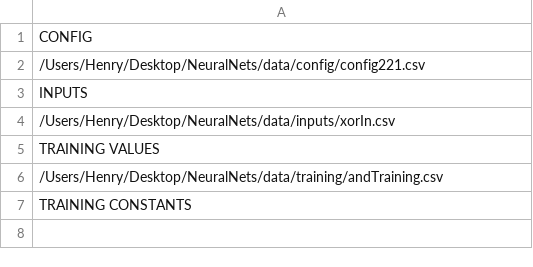
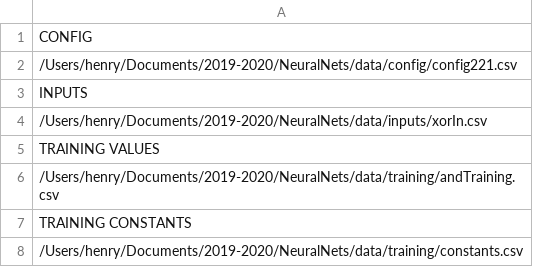
Before and after one commit to 20henryw/NeuralNets, a CSV file: data/files.csv, drawn as a sheet.

Commit message:
created minimizer class that handles collecting training parameters and the training file. implemented super epochs in minimizer.

```diff
--- a/data/files.csv
+++ b/data/files.csv
@@ -1,7 +1,8 @@
 CONFIG
-/Users/Henry/Desktop/NeuralNets/data/config/config221.csv
+/Users/henry/Documents/2019-2020/NeuralNets/data/config/config221.csv
 INPUTS
-/Users/Henry/Desktop/NeuralNets/data/inputs/xorIn.csv
+/Users/henry/Documents/2019-2020/NeuralNets/data/inputs/xorIn.csv
 TRAINING VALUES
-/Users/Henry/Desktop/NeuralNets/data/training/andTraining.csv
+/Users/henry/Documents/2019-2020/NeuralNets/data/training/andTraining.csv
 TRAINING CONSTANTS
+/Users/henry/Documents/2019-2020/NeuralNets/data/training/constants.csv
```
Also changed, not shown: 8 other files.
